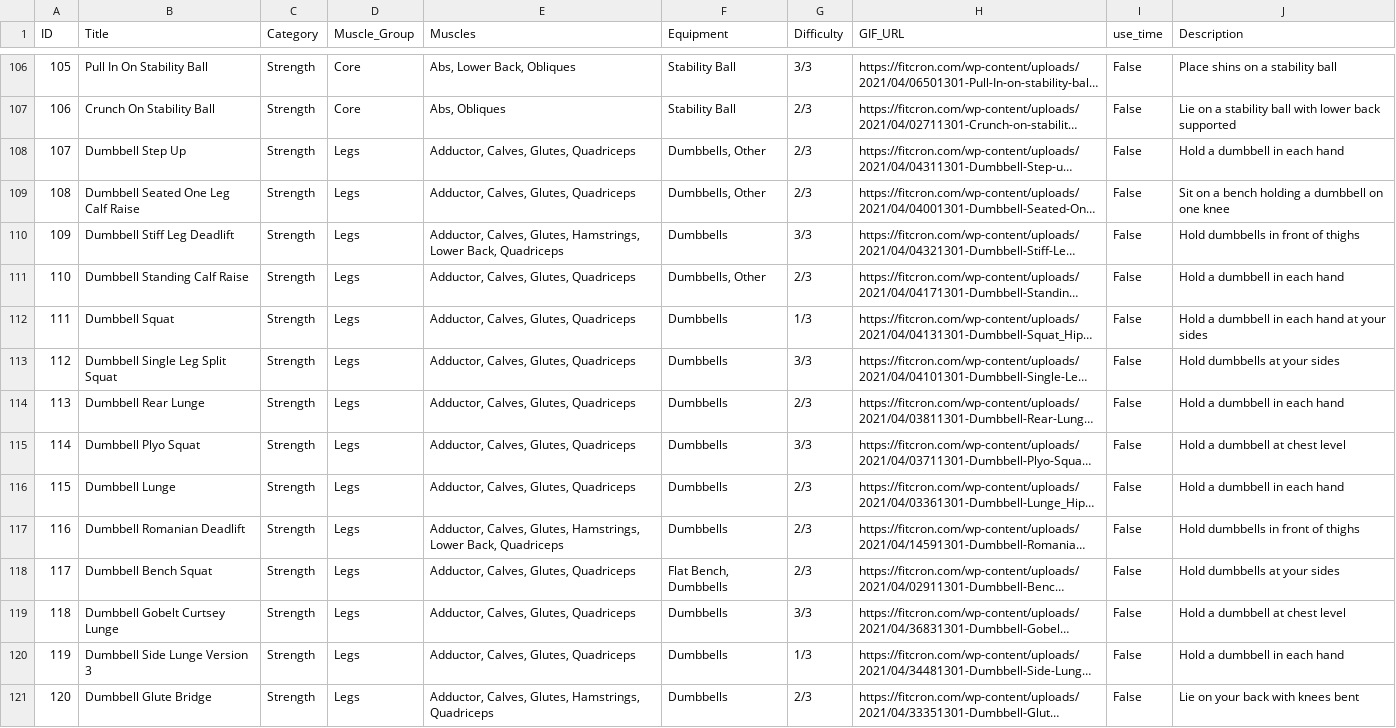
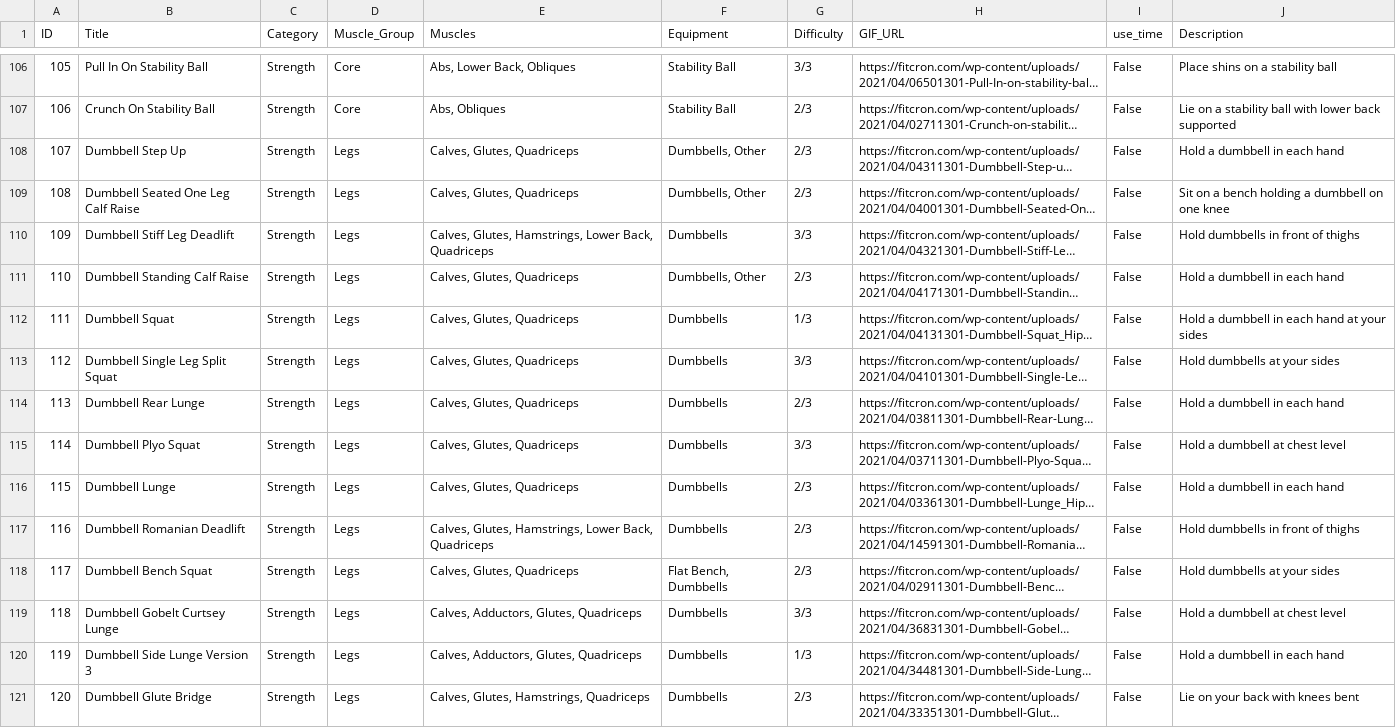
Before and after one commit to Ameron22/QuantumLift, a CSV file: app/src/main/assets/exercises.csv, drawn as a sheet; only a part is shown, gaps mark what is left out; long unchanged cells end in …; the diff covers the shown part only; the diff names each change by its address in the sheet, - before the commit and + after, or states it on an @@ line.

Commit message:
feat: Update exercise data and enhance XP system
- Modified exercises.csv to improve muscle group categorization and descriptions for various exercises.
- Implemented normalization for muscle part names in HistoryViewModel to handle inconsistencies.
- Updated XPSystem to adjust XP thresholds for level progression, ensuring a smoother leveling experience.
- Enhanced LevelUpDialog with a cyberpunk theme and improved animations for user engagement.
- Added debug logging in AddExerciseToWorkoutScreen for better tracking of muscle part selections.
- Incremented database version to accommodate new XP tables and features.

```diff
--- a/app/src/main/assets/exercises.csv
+++ b/app/src/main/assets/exercises.csv
-E108:E109 (Muscles): Adductor, Calves, Glutes, Quadriceps
+E108:E109 (Muscles): Calves, Glutes, Quadriceps
-E110 (Muscles): Adductor, Calves, Glutes,…
+E110 (Muscles): Calves, Glutes,…
-E111:E116 (Muscles): Adductor, Calves, Glutes, Quadriceps
+E111:E116 (Muscles): Calves, Glutes, Quadriceps
-E117 (Muscles): Adductor, Calves, Glutes,…
+E117 (Muscles): Calves, Glutes,…
-E118 (Muscles): Adductor, Calves, Glutes, Quadriceps
+E118 (Muscles): Calves, Glutes, Quadriceps
-E119:E120 (Muscles): Adductor, Calves, Glutes, Quadriceps
+E119:E120 (Muscles): Calves, Adductors, Glutes, Quadriceps
-E121 (Muscles): Adductor, Calves, Glutes, Hamstrings, Quadriceps
+E121 (Muscles): Calves, Glutes, Hamstrings, Quadriceps
```
Also changed, not shown: 160 edited cells elsewhere in this file, 8 other files.
